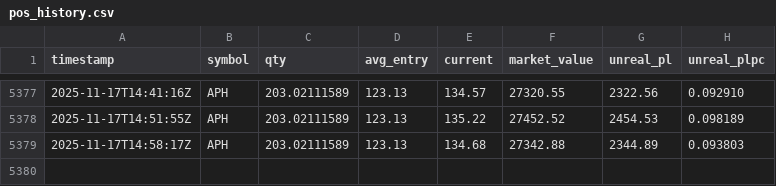
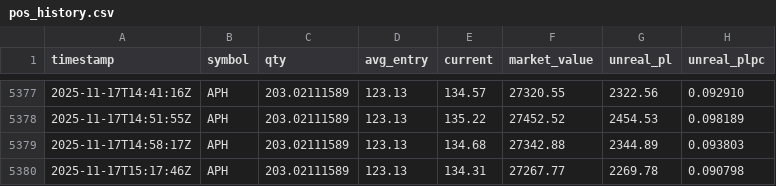
Before and after one commit to deuxfoistrois/trailing, a CSV file: data/pos_history.csv, drawn as a sheet; only a part is shown, gaps mark what is left out; the diff names each change by its address in the sheet, - before the commit and + after, or states it on an @@ line.

```diff
--- a/data/pos_history.csv
+++ b/data/pos_history.csv
+row 5380: 2025-11-17T15:17:46Z | APH | 203.02111589 | 123.13 | 134.31 | 27267.77 | 2269.78 | 0.090798
```
Also changed, not shown: data/equity_history.csv, 1 other file.
